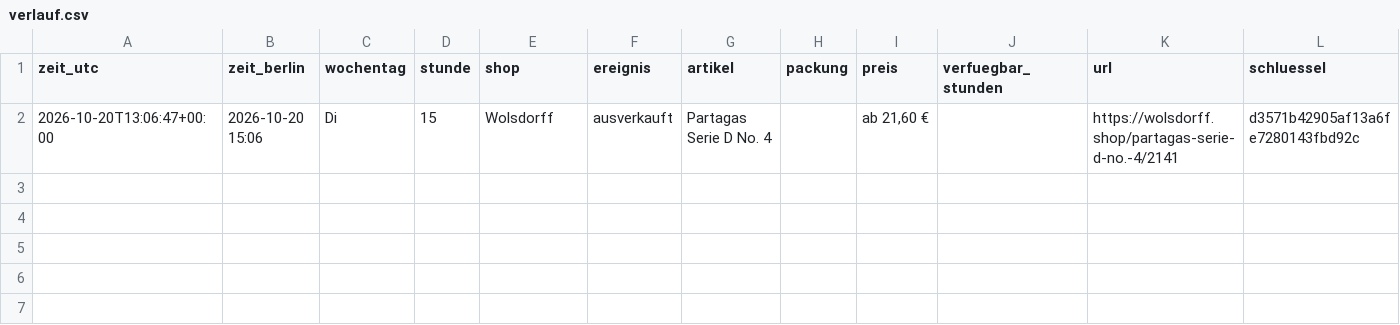
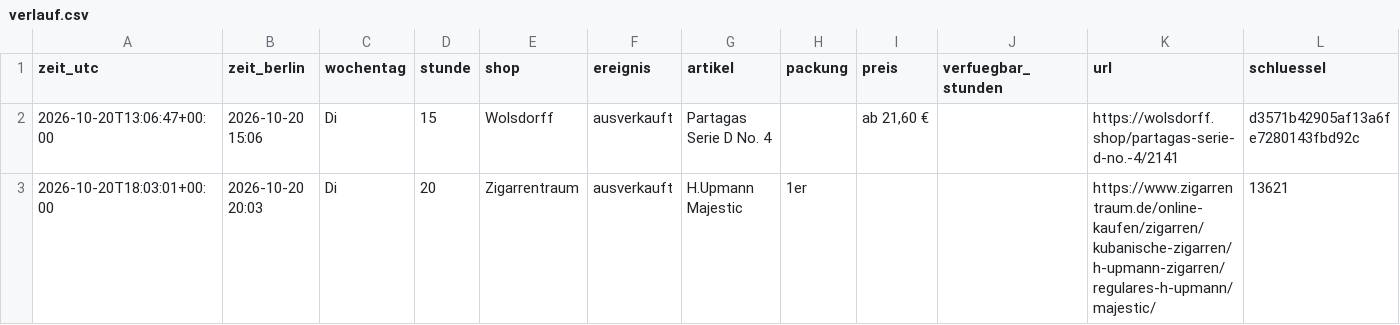
Before and after one commit to linusmw/habanos-waechter, a CSV file: verlauf.csv, drawn as a sheet.

```diff
--- a/verlauf.csv
+++ b/verlauf.csv
@@ -2 +2,2 @@ zeit_utc;zeit_berlin;wochentag;stunde;shop;ereignis;artikel;packung;preis;verfue
 2026-10-20T13:06:47+00:00;2026-10-20 15:06;Di;15;Wolsdorff;ausverkauft;Partagas Serie D No. 4;;ab 21,60 €;;https://wolsdorff.shop/partagas-serie-d-no.-4/2141;d3571b42905af13a6fe7280143fbd92c
+2026-10-20T18:03:01+00:00;2026-10-20 20:03;Di;20;Zigarrentraum;ausverkauft;H.Upmann Majestic;1er;;;https://www.zigarrentraum.de/online-kaufen/zigarren/kubanische-zigarren/h-upmann-zigarren/regulares-h-upmann/majestic/;13621
```
Also changed, not shown: 2 other files.
